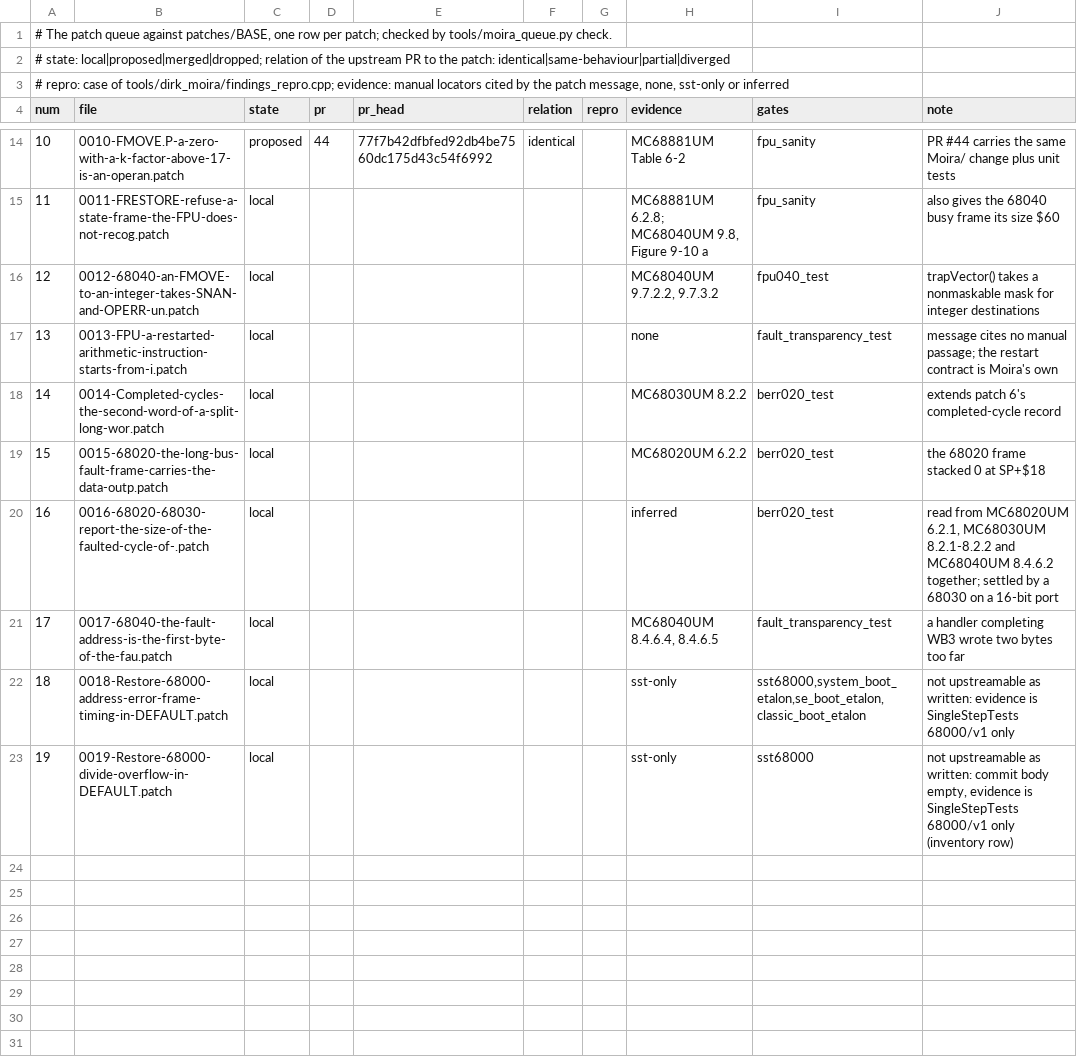
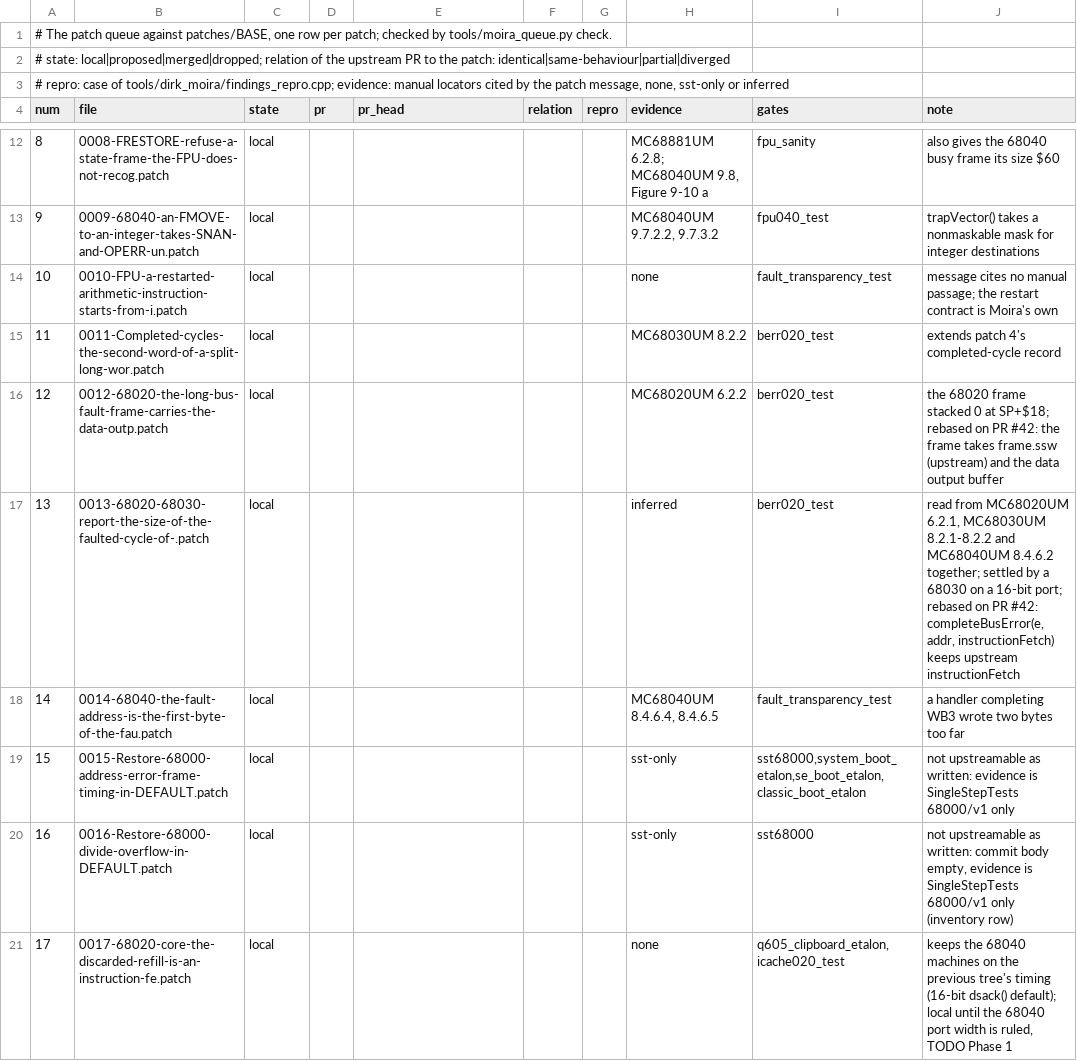
Before and after one commit to habib256/pom68k, a TSV file: extern/moira/patches/queue.tsv, drawn as a sheet; only a part is shown, gaps mark what is left out; removed rows and columns are numbered as before the commit, all else as after; the diff covers the shown part only; the diff names each change by its address in the sheet, - before the commit and + after, or states it on an @@ line.

```diff
--- a/extern/moira/patches/queue.tsv
+++ b/extern/moira/patches/queue.tsv
@@ column A (num) renumbered between rows 6 and 20 @@
-row 14: 10 | 0010-FMOVE.P-a-zero-with-a-k-factor-above-17-is-an-operan.patch | proposed | 44 | 77f7b42dfbfed92db4be7560dc175d43c54f6992 | identical |  | MC68881UM Table 6-2 | fpu_sanity | PR #44 carries the same Moira/ change plus unit tests
-B12 (file): 0011-FRESTORE-refuse-a-state-frame-the-FPU-does-not-recog.patch
+B12 (file): 0008-FRESTORE-refuse-a-state-frame-the-FPU-does-not-recog.patch
-B13 (file): 0012-68040-an-FMOVE-to-an-integer-takes-SNAN-and-OPERR-un.patch
+B13 (file): 0009-68040-an-FMOVE-to-an-integer-takes-SNAN-and-OPERR-un.patch
-B14 (file): 0013-FPU-a-restarted-arithmetic-instruction-starts-from-i.patch
+B14 (file): 0010-FPU-a-restarted-arithmetic-instruction-starts-from-i.patch
-B15 (file): 0014-Completed-cycles-the-second-word-of-a-split-long-wor.patch
+B15 (file): 0011-Completed-cycles-the-second-word-of-a-split-long-wor.patch
-J15 (note): extends patch 6's completed-cycle record
+J15 (note): extends patch 4's completed-cycle record
-B16 (file): 0015-68020-the-long-bus-fault-frame-carries-the-data-outp.patch
+B16 (file): 0012-68020-the-long-bus-fault-frame-carries-the-data-outp.patch
-J16 (note): …0 at SP+$18
+J16 (note): …0 at SP+$18; rebased on PR #42: the frame takes frame.ssw (upstream) and the data output buffer
-B17 (file): 0016-68020-68030-report-the-size-of-the-faulted-cycle-of-.patch
+B17 (file): 0013-68020-68030-report-the-size-of-the-faulted-cycle-of-.patch
-J17 (note): …a 16-bit port
+J17 (note): …a 16-bit port; rebased on PR #42: completeBusError(e, addr, instructionFetch) keeps upstream instructionFetch
-B18 (file): 0017-68040-the-fault-address-is-the-first-byte-of-the-fau.patch
+B18 (file): 0014-68040-the-fault-address-is-the-first-byte-of-the-fau.patch
-B19 (file): 0018-Restore-68000-address-error-frame-timing-in-DEFAULT.patch
+B19 (file): 0015-Restore-68000-address-error-frame-timing-in-DEFAULT.patch
-B20 (file): 0019-Restore-68000-divide-overflow-in-DEFAULT.patch
+B20 (file): 0016-Restore-68000-divide-overflow-in-DEFAULT.patch
+row 21: 17 | 0017-68020-core-the-discarded-refill-is-an-instruction-fe.patch | local |  |  |  |  | none | q605_clipboard_etalon,icache020_test | keeps the 68040 machines on the previous tree's timing (16-bit dsack() default); local until the 68040 port width is ruled, TODO Phase 1
```
Also changed, not shown: 1 added row, 3 removed rows and 6 edited cells elsewhere in this file, 57 other files.
